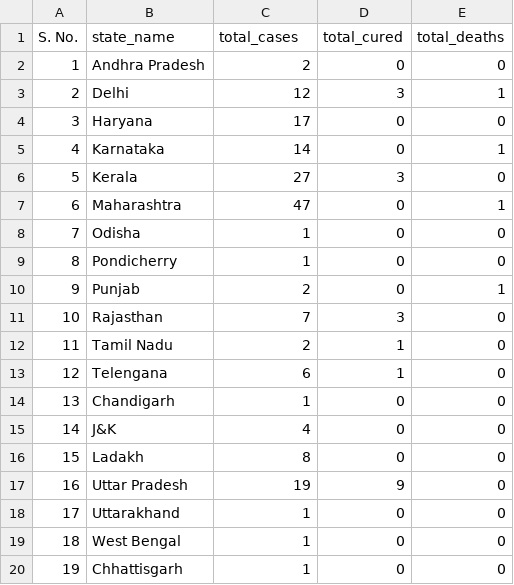
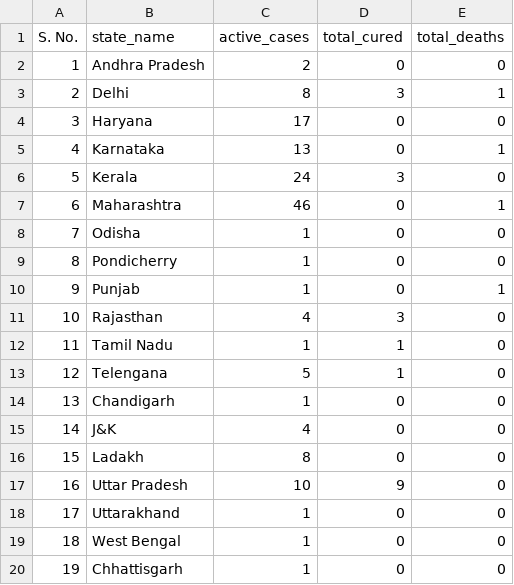
Before and after one commit to raahelpie/covid19-data-visuals, a CSV file: covid19-india.csv, drawn as a sheet.

```diff
--- a/covid19-india.csv
+++ b/covid19-india.csv
@@ -1,14 +1,14 @@
-S. No.,state_name,total_cases,total_cured,total_deaths
+S. No.,state_name,active_cases,total_cured,total_deaths
 1,Andhra Pradesh,2,0,0
-2,Delhi,12,3,1
+2,Delhi,8,3,1
 3,Haryana,17,0,0
-4,Karnataka,14,0,1
-5,Kerala,27,3,0
-6,Maharashtra,47,0,1
+4,Karnataka,13,0,1
+5,Kerala,24,3,0
+6,Maharashtra,46,0,1
 7,Odisha,1,0,0
 8,Pondicherry,1,0,0
-9,Punjab,2,0,1
-10,Rajasthan,7,3,0
-11,Tamil Nadu,2,1,0
-12,Telengana,6,1,0
+9,Punjab,1,0,1
+10,Rajasthan,4,3,0
+11,Tamil Nadu,1,1,0
+12,Telengana,5,1,0
 13,Chandigarh,1,0,0
@@ -16,3 +16,3 @@ S. No.,state_name,total_cases,total_cured,total_deaths
 15,Ladakh,8,0,0
-16,Uttar Pradesh,19,9,0
+16,Uttar Pradesh,10,9,0
 17,Uttarakhand,1,0,0
```
Also changed, not shown: day2day.csv, 2 other files.
